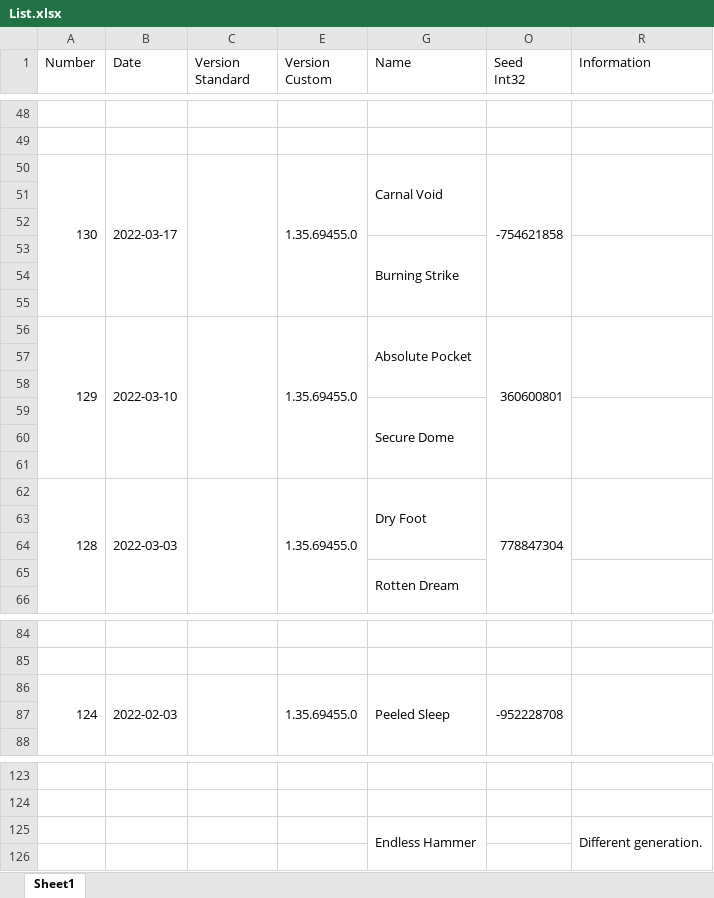
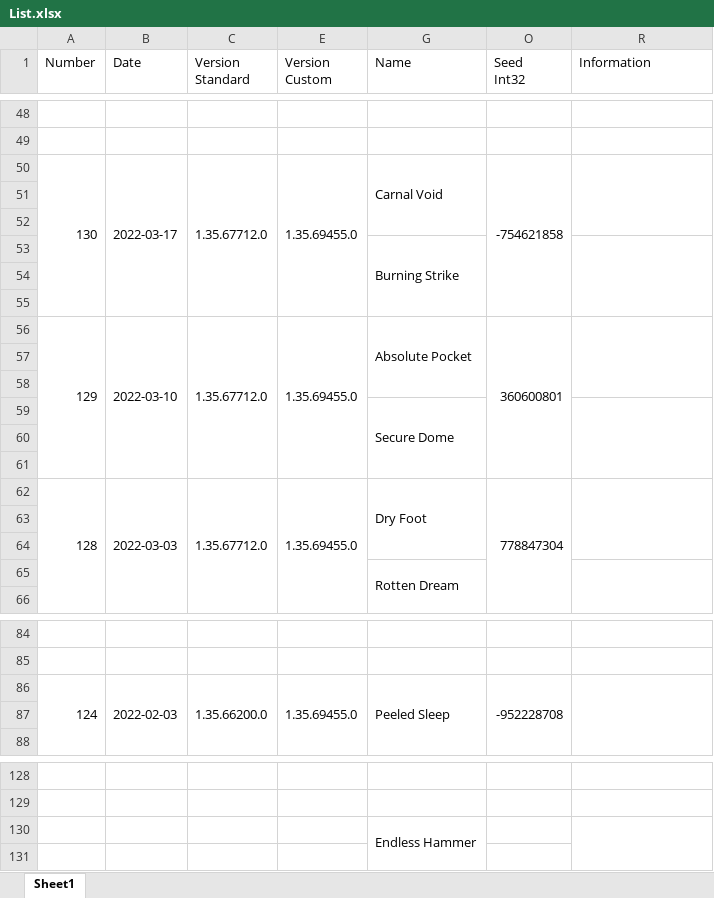
Before and after one commit to Ravest95/DeepDiveEmulator, an Excel workbook: List.xlsx, sheet Sheet1, drawn as a sheet; only a part is shown, gaps mark what is left out; values as stored, in another font and other column widths than the file's, no cell formats; conditional formats not drawn; addresses are those after the commit; the diff covers the shown part only; the diff names each change by its address in the sheet, - before the commit and + after, or states it on an @@ line.

```diff
--- a/List.xlsx (sheet Sheet1)
+++ b/List.xlsx (sheet Sheet1)
-C50 (Version Standard): (empty)
+C50 (Version Standard): 1.35.67712.0
-C56 (Version Standard): (empty)
+C56 (Version Standard): 1.35.67712.0
-C62 (Version Standard): (empty)
+C62 (Version Standard): 1.35.67712.0
-C86 (Version Standard): (empty)
+C86 (Version Standard): 1.35.66200.0
-R130 (Information): Different generation.
+R130 (Information): (empty)
```
Also changed, not shown: 16 added rows and 12 edited cells elsewhere in this sheet, cell formats, hidden cells.
